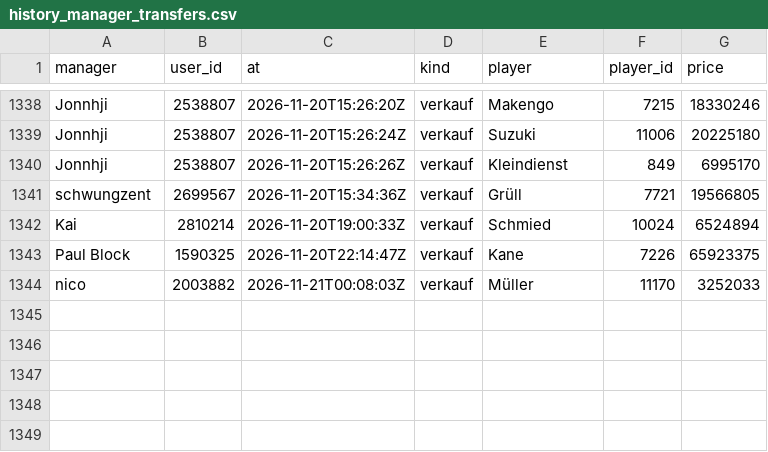
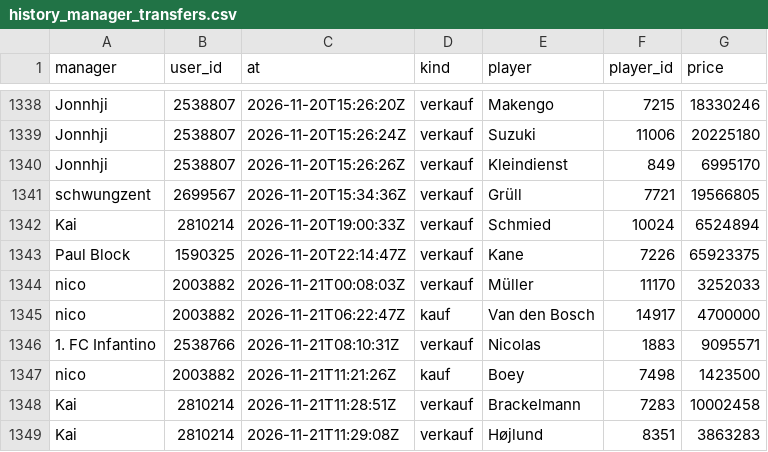
Before and after one commit to Klaudeai/feed-c95b9a6cf8, a CSV file: data/history_manager_transfers.csv, drawn as a sheet; only a part is shown, gaps mark what is left out.

Commit message:
update 2026-11-21T13:19:36.985371+00:00

```diff
--- a/data/history_manager_transfers.csv
+++ b/data/history_manager_transfers.csv
@@ -1344 +1344,6 @@ Paul Block,1590325,2026-11-20T22:14:47Z,verkauf,Kane,7226,65923375
 nico,2003882,2026-11-21T00:08:03Z,verkauf,Müller,11170,3252033
+nico,2003882,2026-11-21T06:22:47Z,kauf,Van den Bosch,14917,4700000
+1. FC Infantino,2538766,2026-11-21T08:10:31Z,verkauf,Nicolas,1883,9095571
+nico,2003882,2026-11-21T11:21:26Z,kauf,Boey,7498,1423500
+Kai,2810214,2026-11-21T11:28:51Z,verkauf,Brackelmann,7283,10002458
+Kai,2810214,2026-11-21T11:29:08Z,verkauf,Højlund,8351,3863283
```
